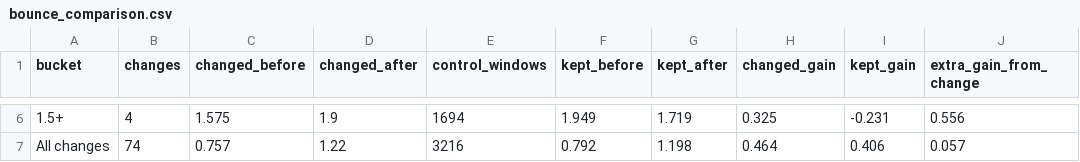
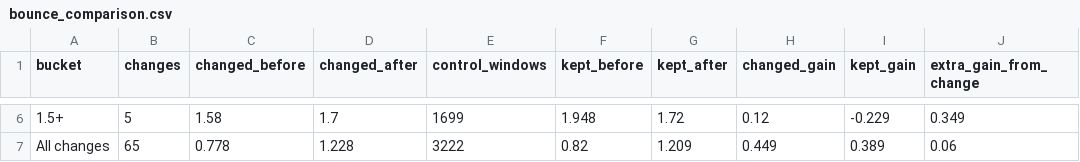
Before and after one commit to srinath-maxs/premier-league-pulse, a CSV file: data/processed/bounce_comparison.csv, drawn as a sheet; only a part is shown, gaps mark what is left out; the diff covers the shown part only.

```diff
--- a/data/processed/bounce_comparison.csv
+++ b/data/processed/bounce_comparison.csv
@@ -6,2 +6,2 @@ bucket,changes,changed_before,changed_after,control_windows,kept_before,kept_aft
-1.5+,4,1.575,1.9,1694,1.949,1.719,0.325,-0.231,0.556
-All changes,74,0.757,1.22,3216,0.792,1.198,0.464,0.406,0.057
+1.5+,5,1.58,1.7,1699,1.948,1.72,0.12,-0.229,0.349
+All changes,65,0.778,1.228,3222,0.82,1.209,0.449,0.389,0.06
```
Also changed, not shown: 26 edited cells elsewhere in this file, data/processed/manager_changes.csv, data/processed/team_seasons.csv, 8 other files.
